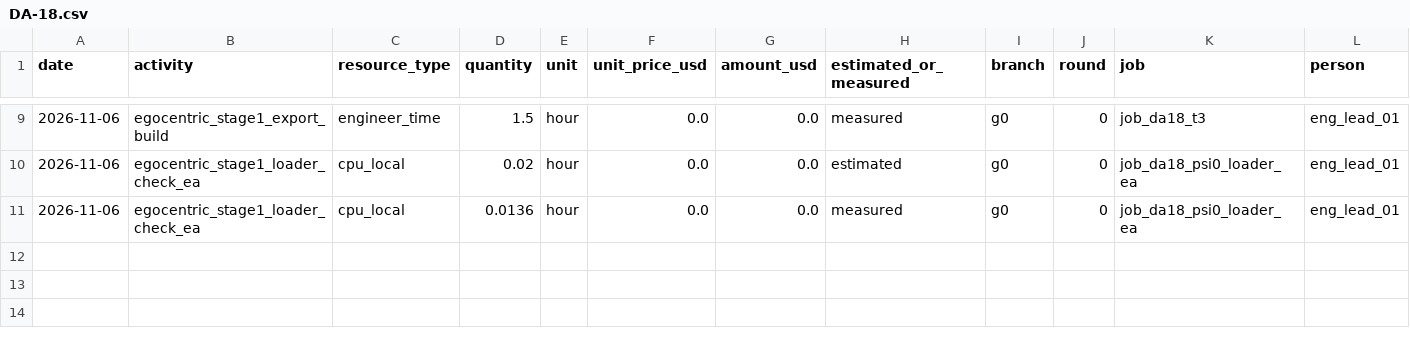
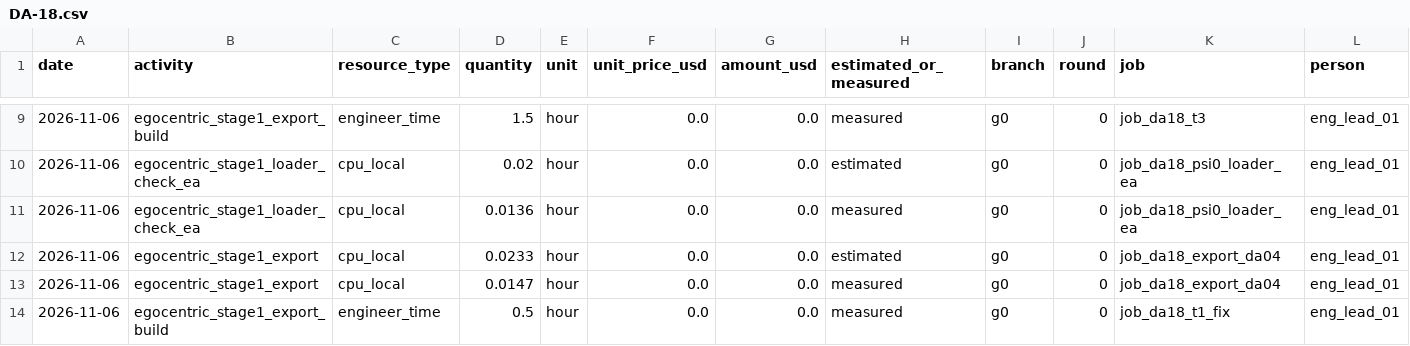
Before and after one commit to hiwe0305/denso-challenge, a CSV file: docs/g0/ledger/DA-18.csv, drawn as a sheet; only a part is shown, gaps mark what is left out; rows hold the shown columns only; the diff names each change by its address in the sheet, - before the commit and + after, or states it on an @@ line.

```diff
--- a/docs/g0/ledger/DA-18.csv
+++ b/docs/g0/ledger/DA-18.csv
+row 12: 2026-11-06 | egocentric_stage1_export | cpu_local | 0.0233 | hour | 0.0 | 0.0 | estimated | g0 | 0 | job_da18_export_da04 | eng_lead_01
+row 13: 2026-11-06 | egocentric_stage1_export | cpu_local | 0.0147 | hour | 0.0 | 0.0 | measured | g0 | 0 | job_da18_export_da04 | eng_lead_01
+row 14: 2026-11-06 | egocentric_stage1_export_build | engineer_time | 0.5 | hour | 0.0 | 0.0 | measured | g0 | 0 | job_da18_t1_fix | eng_lead_01
```
Also changed, not shown: 4 other files.
